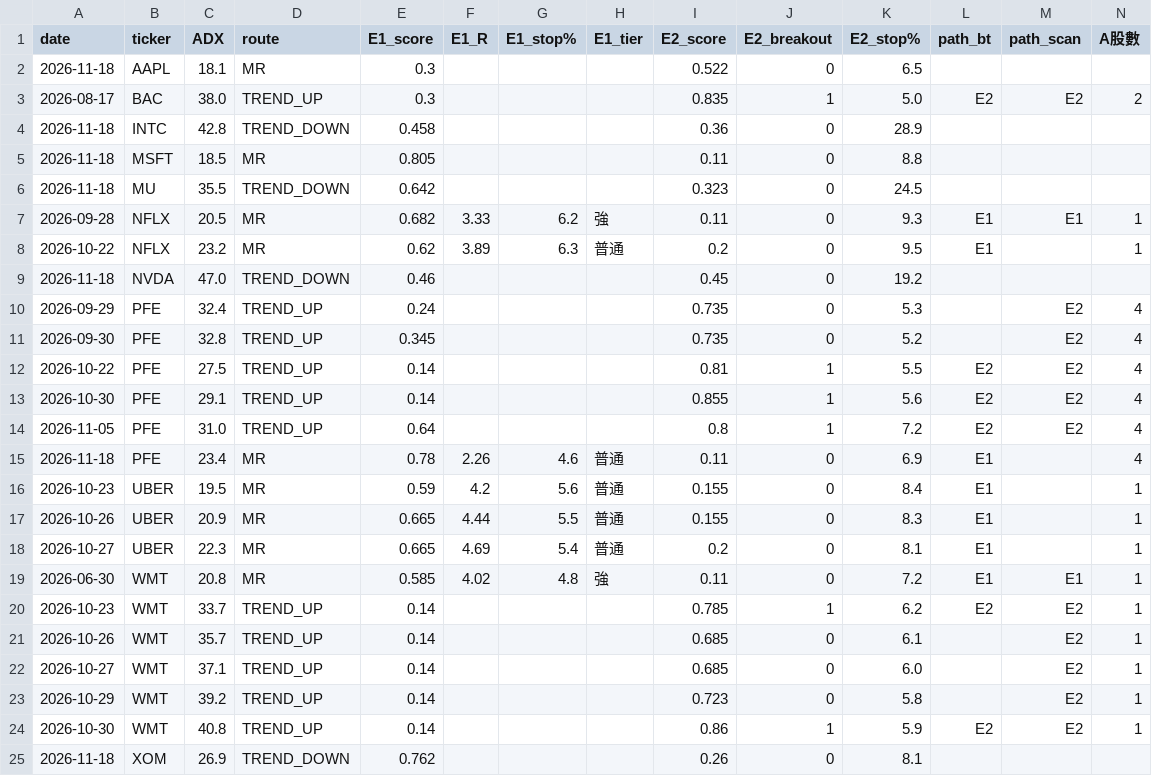
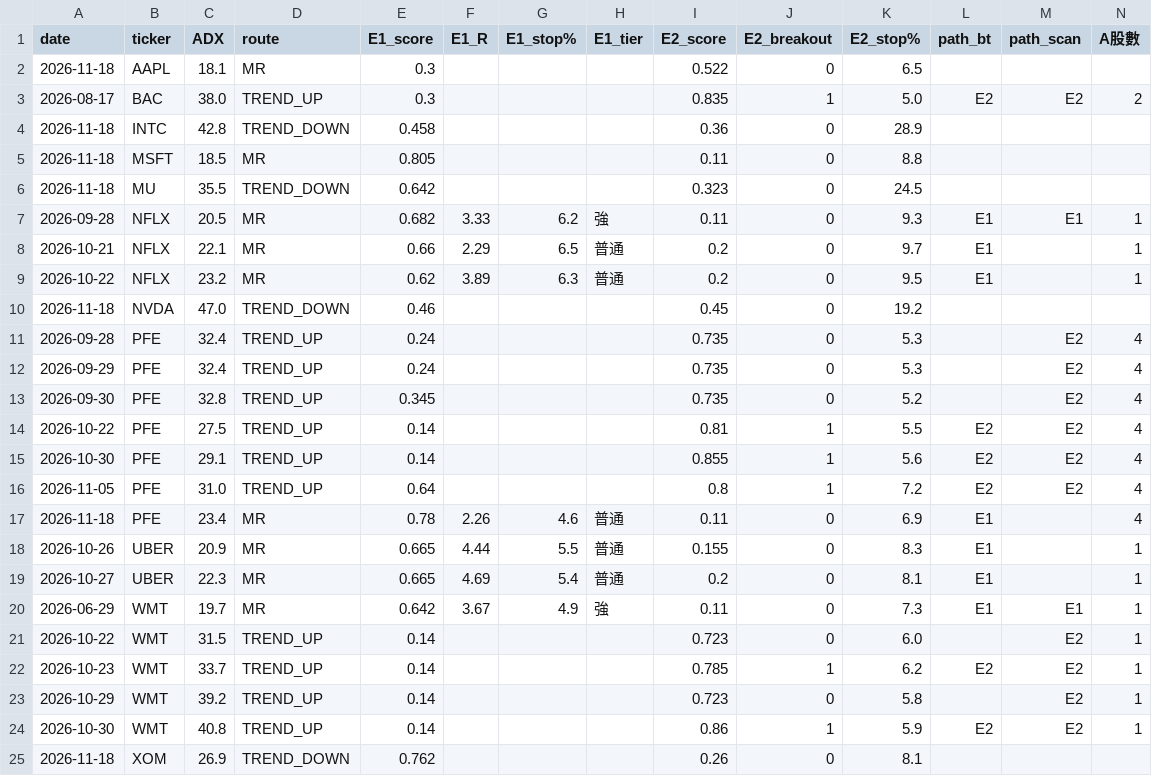
Before and after one commit to eggtartqaq-star/horse-monitor, a CSV file: strategy/v6.6/pine/golden_v66.csv, drawn as a sheet; only a part is shown; removed rows and columns are numbered as before the commit, all else as after; rows hold the shown columns only; the diff names each change by its address in the sheet, - before the commit and + after, or states it on an @@ line.

```diff
--- a/strategy/v6.6/pine/golden_v66.csv
+++ b/strategy/v6.6/pine/golden_v66.csv
+row 8: 2026-10-21 | NFLX | 22.1 | MR | 0.66 | 2.29 | 6.5 | 普通 | 0.2 | 0 | 9.7 | E1 |  | 1
+row 11: 2026-09-28 | PFE | 32.4 | TREND_UP | 0.24 |  |  |  | 0.735 | 0 | 5.3 |  | E2 | 4
-row 16: 2026-10-23 | UBER | 19.5 | MR | 0.59 | 4.2 | 5.6 | 普通 | 0.155 | 0 | 8.4 | E1 |  | 1
-A20 (date): 2026-06-30
+A20 (date): 2026-06-29
-C20 (ADX): 20.8
+C20 (ADX): 19.7
-E20 (E1_score): 0.585
+E20 (E1_score): 0.642
-F20 (E1_R): 4.02
+F20 (E1_R): 3.67
-G20 (E1_stop%): 4.8
+G20 (E1_stop%): 4.9
-K20 (E2_stop%): 7.2
+K20 (E2_stop%): 7.3
+row 21: 2026-10-22 | WMT | 31.5 | TREND_UP | 0.14 |  |  |  | 0.723 | 0 | 6.0 |  | E2 | 1
-row 21: 2026-10-26 | WMT | 35.7 | TREND_UP | 0.14 |  |  |  | 0.685 | 0 | 6.1 |  | E2 | 1
-row 22: 2026-10-27 | WMT | 37.1 | TREND_UP | 0.14 |  |  |  | 0.685 | 0 | 6.0 |  | E2 | 1
```
Also changed, not shown: 4 other files.
